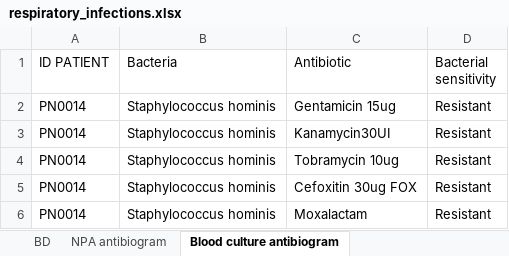
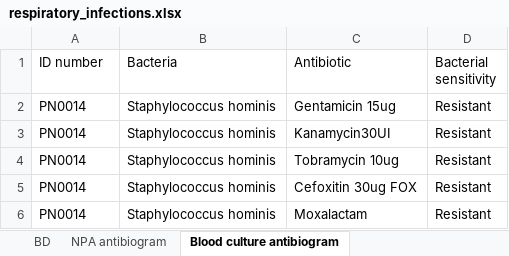
Before and after one commit to ucrdatacenter/projects, an Excel workbook: SCIBIOM303/2025h1/data/respiratory_infections.xlsx, sheet Blood culture antibiogram, drawn as a sheet; only a part is shown; values as stored, in another font and other column widths than the file's, no cell formats; the diff names each change by its address in the sheet, - before the commit and + after, or states it on an @@ line.

```diff
--- a/SCIBIOM303/2025h1/data/respiratory_infections.xlsx (sheet Blood culture antibiogram)
+++ b/SCIBIOM303/2025h1/data/respiratory_infections.xlsx (sheet Blood culture antibiogram)
-A1: ID PATIENT
+A1: ID number
```
Also changed, not shown: sheet BD, sheet NPA antibiogram, cell formats, SCIBIOM303/2025h1/data/anticoagulation_and_stroke.xlsx, SCIBIOM303/2025h1/data/gut_microbiota.xlsx, 3 other files.
